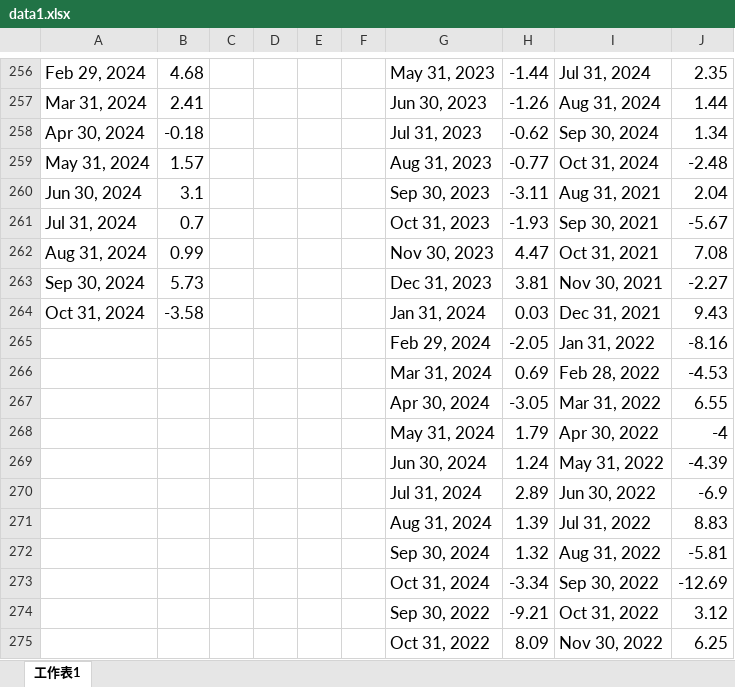
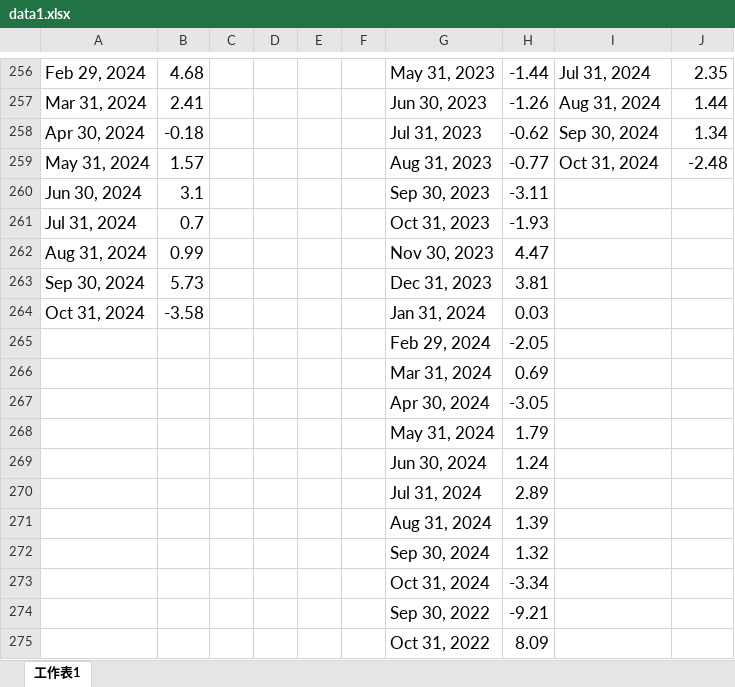
Before and after one commit to IanAndersenNg/porto-allocation-rl, an Excel workbook: data/data1.xlsx, sheet 工作表1, drawn as a sheet; only a part is shown, gaps mark what is left out; values as stored, in another font and other column widths than the file's, no borders; charts and pictures not drawn; the diff covers the shown part only; the diff names each change by its address in the sheet, - before the commit and + after, or states it on an @@ line.

Commit message:
fix data1

```diff
--- a/data/data1.xlsx (sheet 工作表1)
+++ b/data/data1.xlsx (sheet 工作表1)
-I260: Aug 31, 2021
+I260: (empty)
-J260: 2.04
+J260: (empty)
-I261: Sep 30, 2021
+I261: (empty)
-J261: -5.67
+J261: (empty)
-I262: Oct 31, 2021
+I262: (empty)
-J262: 7.08
+J262: (empty)
-I263: Nov 30, 2021
+I263: (empty)
-J263: -2.27
+J263: (empty)
-I264: Dec 31, 2021
+I264: (empty)
-J264: 9.43
+J264: (empty)
-I265: Jan 31, 2022
+I265: (empty)
-J265: -8.16
+J265: (empty)
-I266: Feb 28, 2022
+I266: (empty)
-J266: -4.53
+J266: (empty)
-I267: Mar 31, 2022
+I267: (empty)
-J267: 6.55
+J267: (empty)
-I268: Apr 30, 2022
+I268: (empty)
-J268: -4
+J268: (empty)
-I269: May 31, 2022
+I269: (empty)
-J269: -4.39
+J269: (empty)
-I270: Jun 30, 2022
+I270: (empty)
-J270: -6.9
+J270: (empty)
-I271: Jul 31, 2022
+I271: (empty)
-J271: 8.83
+J271: (empty)
-I272: Aug 31, 2022
+I272: (empty)
-J272: -5.81
+J272: (empty)
-I273: Sep 30, 2022
+I273: (empty)
-J273: -12.69
+J273: (empty)
-I274: Oct 31, 2022
+I274: (empty)
-J274: 3.12
+J274: (empty)
-I275: Nov 30, 2022
+I275: (empty)
-J275: 6.25
+J275: (empty)
```
Also changed, not shown: 48 edited cells elsewhere in this sheet, 2 other files.
